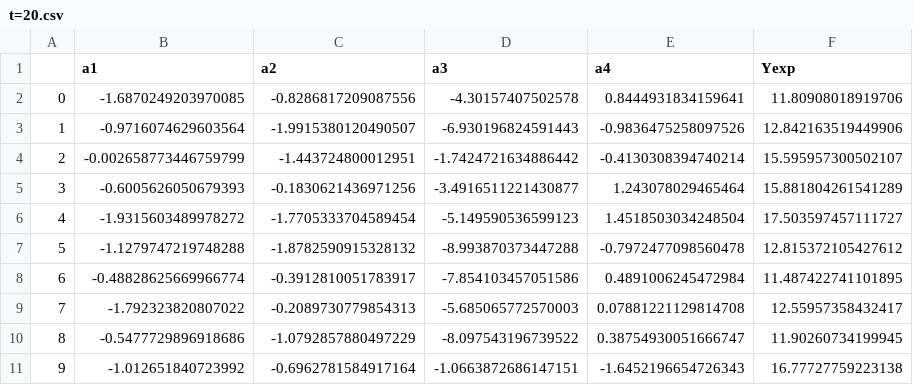
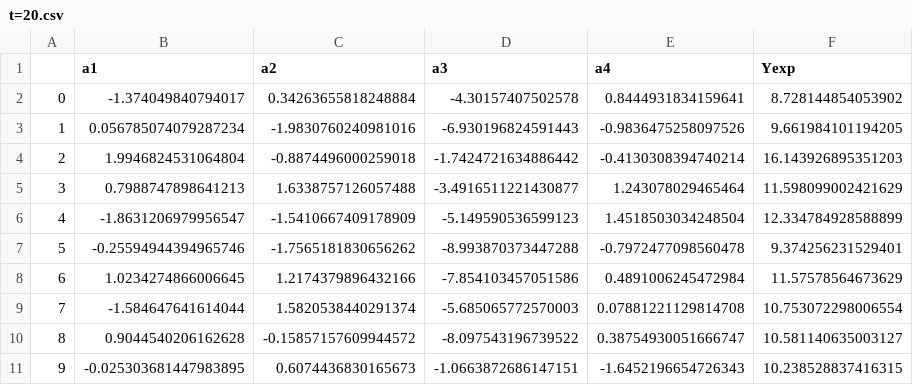
Before and after one commit to dowlinglab/GPBO_Emulators, a CSV file: Input_CSVs/Train_Data/d=4/all_st_ln_obj_data/t=20.csv, drawn as a sheet; only a part is shown; the diff covers the shown part only.

```diff
--- a/Input_CSVs/Train_Data/d=4/all_st_ln_obj_data/t=20.csv
+++ b/Input_CSVs/Train_Data/d=4/all_st_ln_obj_data/t=20.csv
@@ -1,11 +1,11 @@
 ,a1,a2,a3,a4,Yexp
-0,-1.6870249203970085,-0.8286817209087556,-4.30157407502578,0.8444931834159641,11.80908018919706
-1,-0.9716074629603564,-1.9915380120490507,-6.930196824591443,-0.9836475258097526,12.842163519449906
-2,-0.002658773446759799,-1.443724800012951,-1.7424721634886442,-0.4130308394740214,15.595957300502107
-3,-0.6005626050679393,-0.1830621436971256,-3.4916511221430877,1.243078029465464,15.881804261541289
-4,-1.9315603489978272,-1.7705333704589454,-5.149590536599123,1.4518503034248504,17.503597457111727
-5,-1.1279747219748288,-1.8782590915328132,-8.993870373447288,-0.7972477098560478,12.815372105427612
-6,-0.48828625669966774,-0.3912810051783917,-7.854103457051586,0.4891006245472984,11.487422741101895
-7,-1.792323820807022,-0.2089730779854313,-5.685065772570003,0.07881221129814708,12.55957358432417
-8,-0.5477729896918686,-1.0792857880497229,-8.097543196739522,0.38754930051666747,11.90260734199945
-9,-1.012651840723992,-0.6962781584917164,-1.0663872686147151,-1.6452196654726343,16.77727759223138
+0,-1.374049840794017,0.34263655818248884,-4.30157407502578,0.8444931834159641,8.728144854053902
+1,0.056785074079287234,-1.9830760240981016,-6.930196824591443,-0.9836475258097526,9.661984101194205
+2,1.9946824531064804,-0.8874496000259018,-1.7424721634886442,-0.4130308394740214,16.143926895351203
+3,0.7988747898641213,1.6338757126057488,-3.4916511221430877,1.243078029465464,11.598099002421629
+4,-1.8631206979956547,-1.5410667409178909,-5.149590536599123,1.4518503034248504,12.334784928588899
+5,-0.25594944394965746,-1.7565181830656262,-8.993870373447288,-0.7972477098560478,9.374256231529401
+6,1.0234274866006645,1.2174379896432166,-7.854103457051586,0.4891006245472984,11.57578564673629
+7,-1.584647641614044,1.5820538440291374,-5.685065772570003,0.07881221129814708,10.753072298006554
+8,0.9044540206162628,-0.15857157609944572,-8.097543196739522,0.38754930051666747,10.581140635003127
+9,-0.025303681447983895,0.6074436830165673,-1.0663872686147151,-1.6452196654726343,10.238528837416315
```
Also changed, not shown: 30 edited cells elsewhere in this file, Input_CSVs/Train_Data/d=4/all_st_data/t=20.csv, 10 other files.
